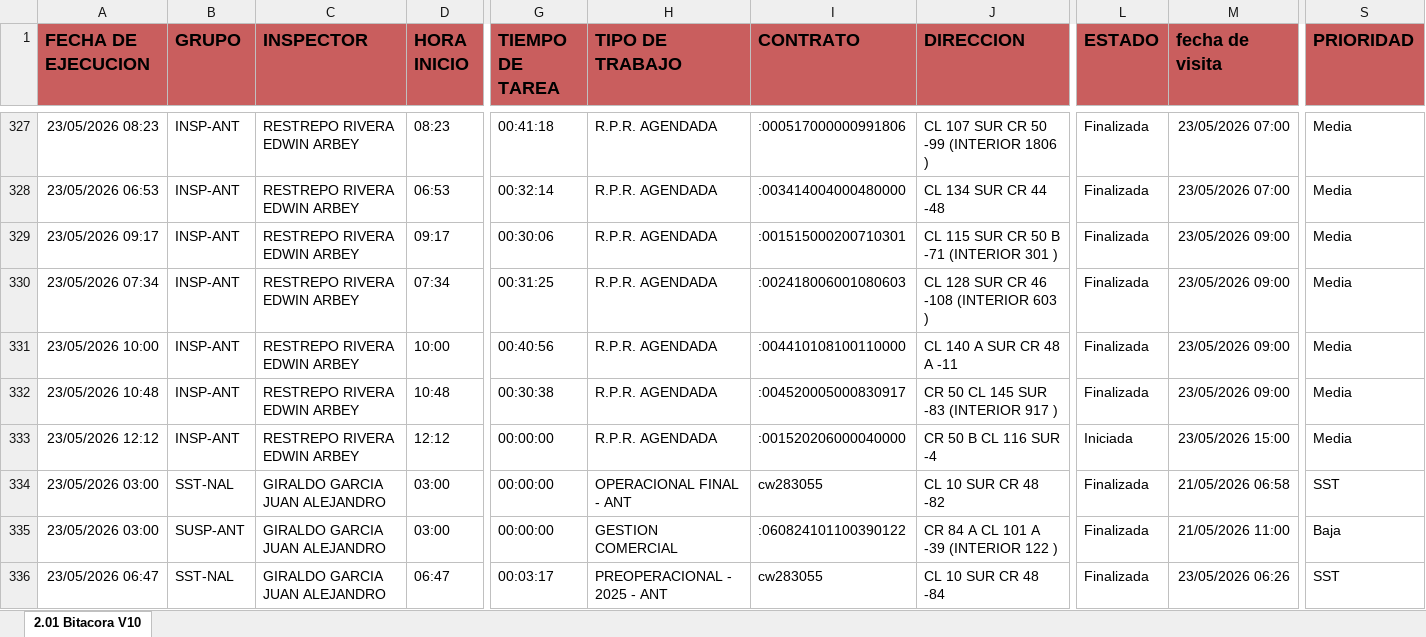
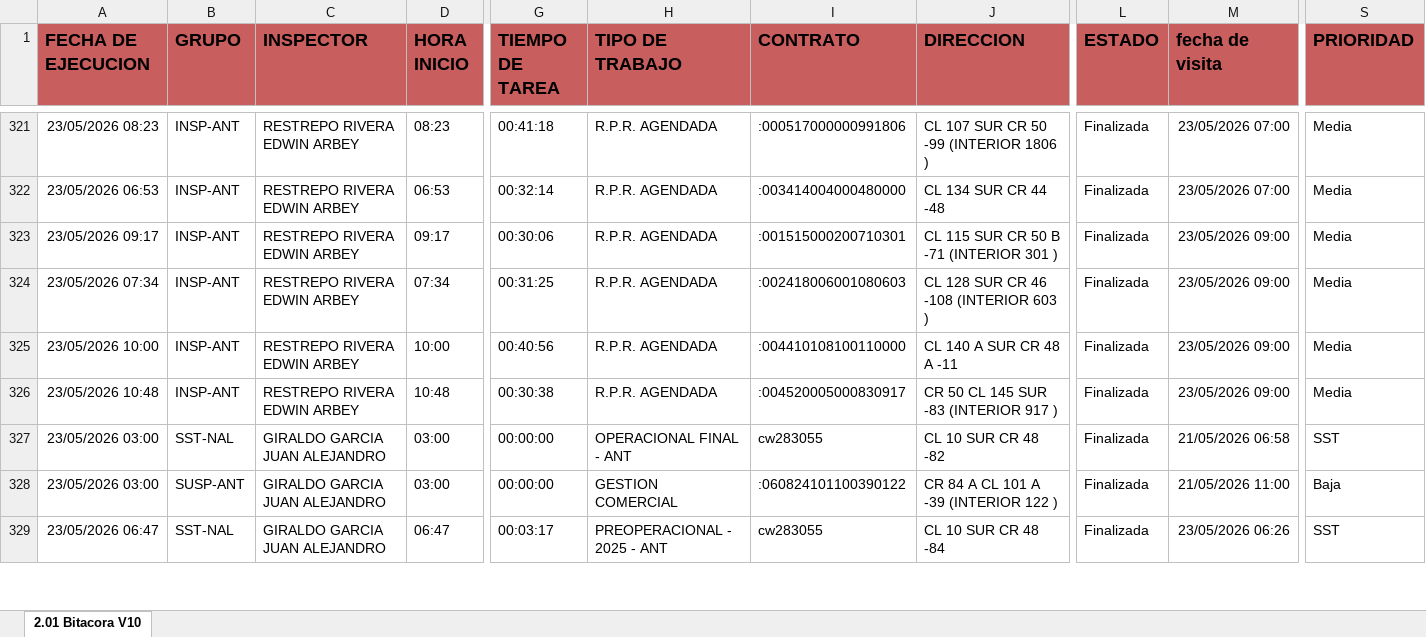
Before and after one commit to cristianchica2007z-create/dashboard-inspectores, an Excel workbook: BITACORA.xlsx, sheet 2.01 Bitacora V10, drawn as a sheet; only a part is shown, gaps mark what is left out; values as stored, in another font and other column widths than the file's, no borders; removed rows and columns are numbered as before the commit, all else as after; rows hold the shown columns only; the diff covers the shown part only; the diff names each change by its address in the sheet, - before the commit and + after, or states it on an @@ line.

Commit message:
Actualización de BITACORA.xlsx por cchica

```diff
--- a/BITACORA.xlsx (sheet 2.01 Bitacora V10)
+++ b/BITACORA.xlsx (sheet 2.01 Bitacora V10)
-row 333: 23/05/2026 12:12 | INSP-ANT | RESTREPO RIVERA EDWIN ARBEY | 12:12 | 00:00:00 | R.P.R. AGENDADA | :001520206000040000 | CR 50 B CL 116 SUR -4 | Iniciada | 23/05/2026 15:00 | Media
```
Also changed, not shown: 17 added rows, 52 removed rows and 108 edited cells elsewhere in this sheet.
